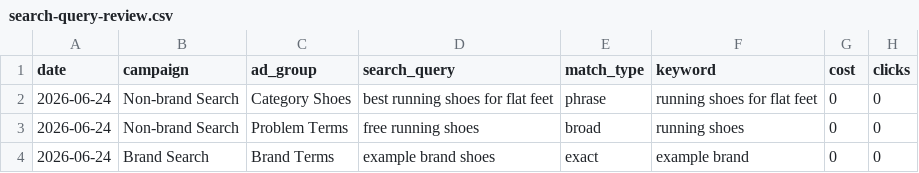
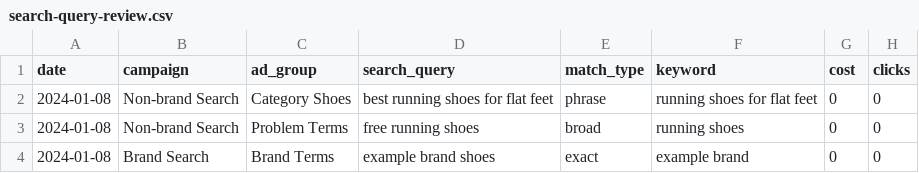
Before and after one commit to The-AlexLiu/Google-Ads-Account-Structure-Playbook, a CSV file: templates/search-query-review.csv, drawn as a sheet; only a part is shown; the diff names each change by its address in the sheet, - before the commit and + after, or states it on an @@ line.

```diff
--- a/templates/search-query-review.csv
+++ b/templates/search-query-review.csv
-A2:A4 (date): 2026-06-24
+A2:A4 (date): 2024-01-08
```
Also changed, not shown: 2 other files.
